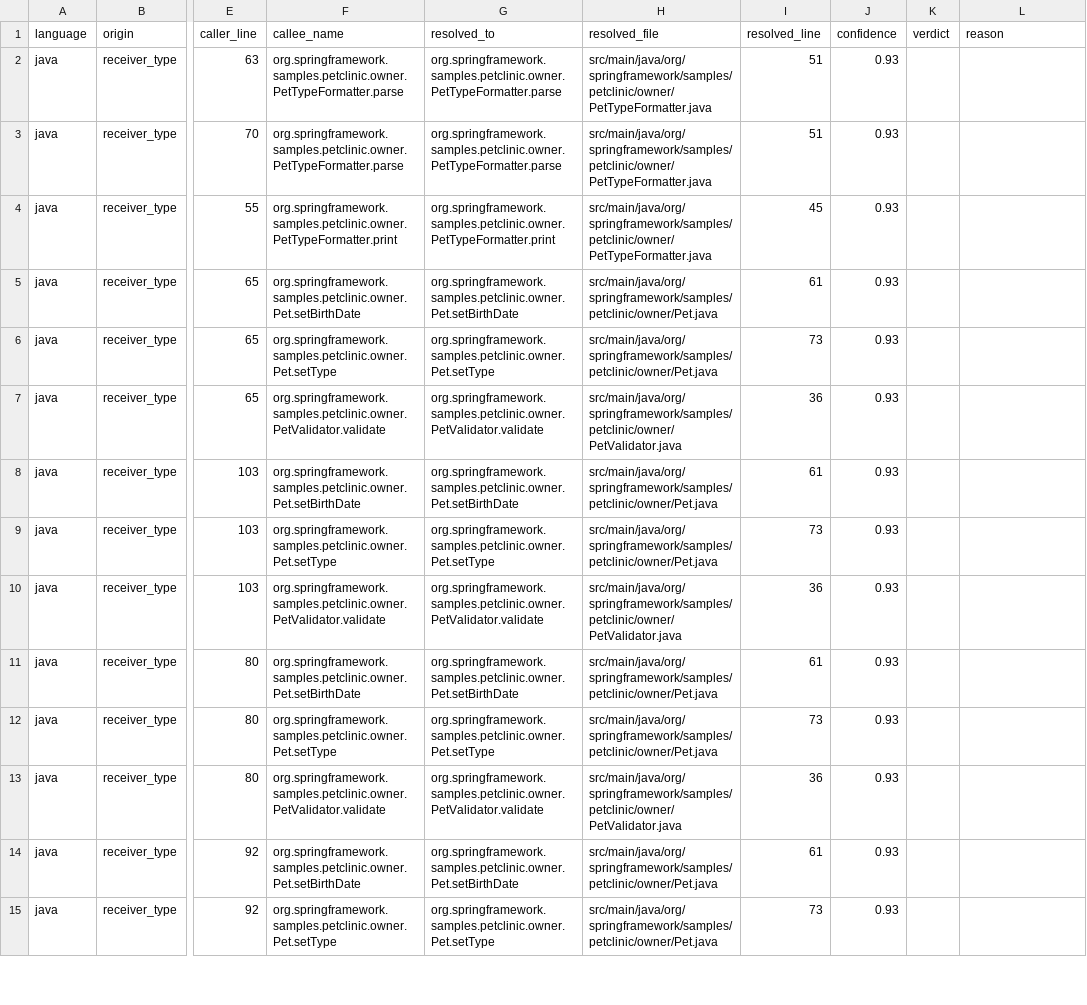
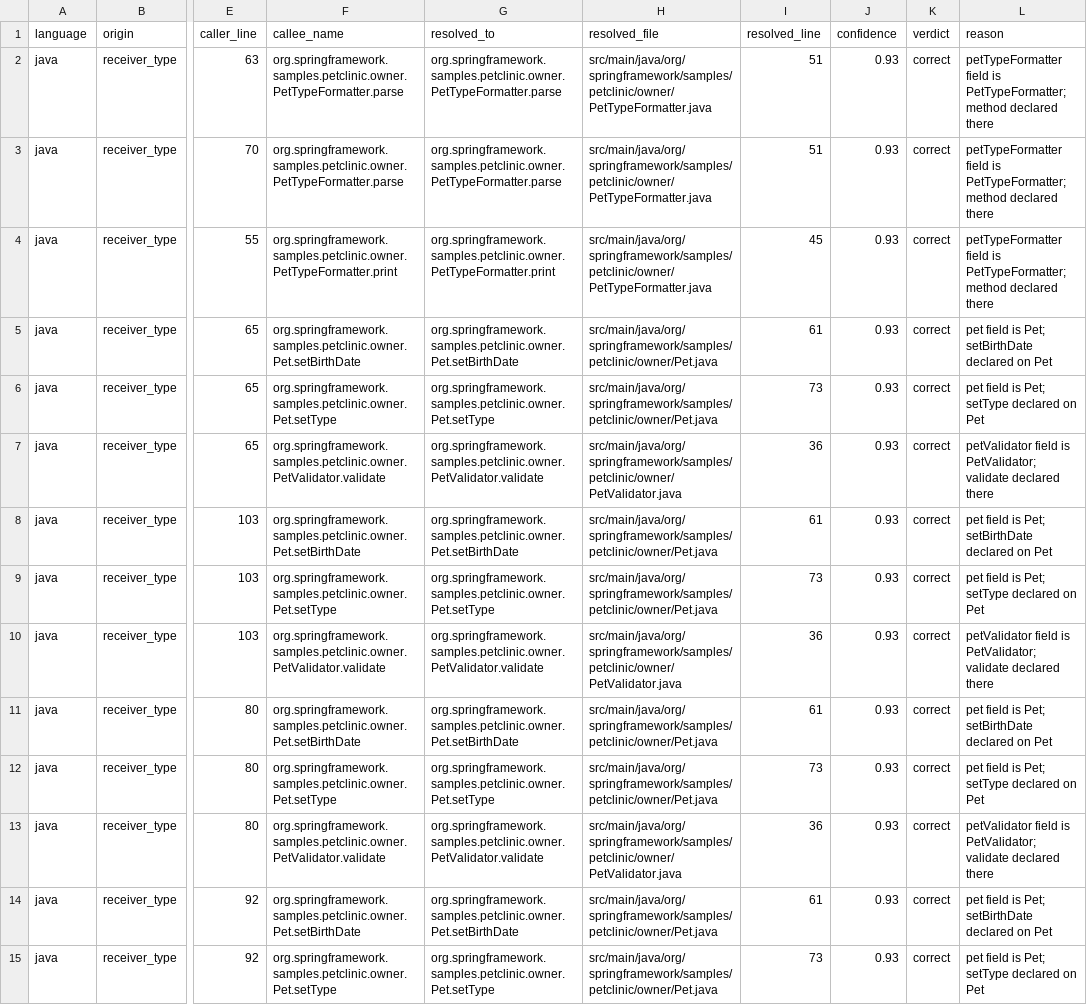
Before and after one commit to andychoi/ai-discovery, a CSV file: bench/precision/sheets/spring-petclinic-753d35c2f844-seed11.csv, drawn as a sheet; only a part is shown, gaps mark what is left out; the diff covers the shown part only; the diff names each change by its address in the sheet, - before the commit and + after, or states it on an @@ line.

```diff
--- a/bench/precision/sheets/spring-petclinic-753d35c2f844-seed11.csv
+++ b/bench/precision/sheets/spring-petclinic-753d35c2f844-seed11.csv
-K2:K15 (verdict): (empty)
+K2:K15 (verdict): correct
-L2:L4 (reason): (empty)
+L2:L4 (reason): petTypeFormatter field is PetTypeFormatter; method declared there
-L5 (reason): (empty)
+L5 (reason): pet field is Pet; setBirthDate declared on Pet
-L6 (reason): (empty)
+L6 (reason): pet field is Pet; setType declared on Pet
-L7 (reason): (empty)
+L7 (reason): petValidator field is PetValidator; validate declared there
-L8 (reason): (empty)
+L8 (reason): pet field is Pet; setBirthDate declared on Pet
-L9 (reason): (empty)
+L9 (reason): pet field is Pet; setType declared on Pet
-L10 (reason): (empty)
+L10 (reason): petValidator field is PetValidator; validate declared there
-L11 (reason): (empty)
+L11 (reason): pet field is Pet; setBirthDate declared on Pet
-L12 (reason): (empty)
+L12 (reason): pet field is Pet; setType declared on Pet
-L13 (reason): (empty)
+L13 (reason): petValidator field is PetValidator; validate declared there
-L14 (reason): (empty)
+L14 (reason): pet field is Pet; setBirthDate declared on Pet
-L15 (reason): (empty)
+L15 (reason): pet field is Pet; setType declared on Pet
```
Also changed, not shown: 124 edited cells elsewhere in this file, 23 other files.
